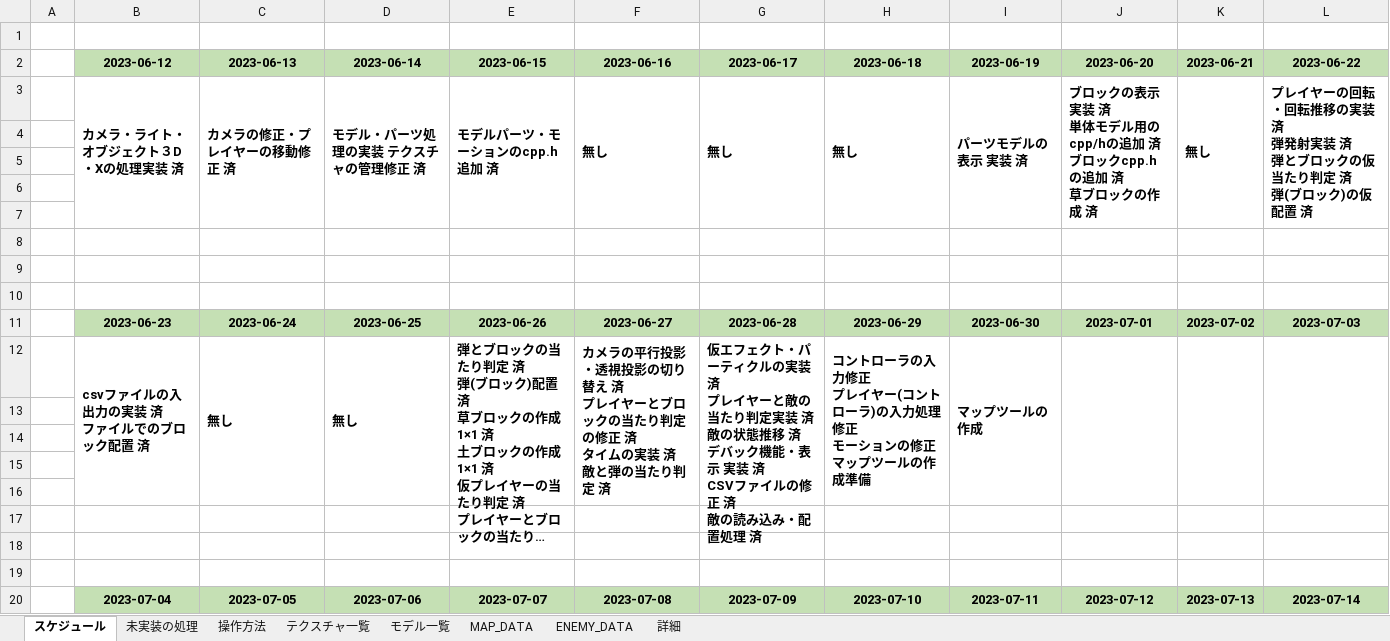
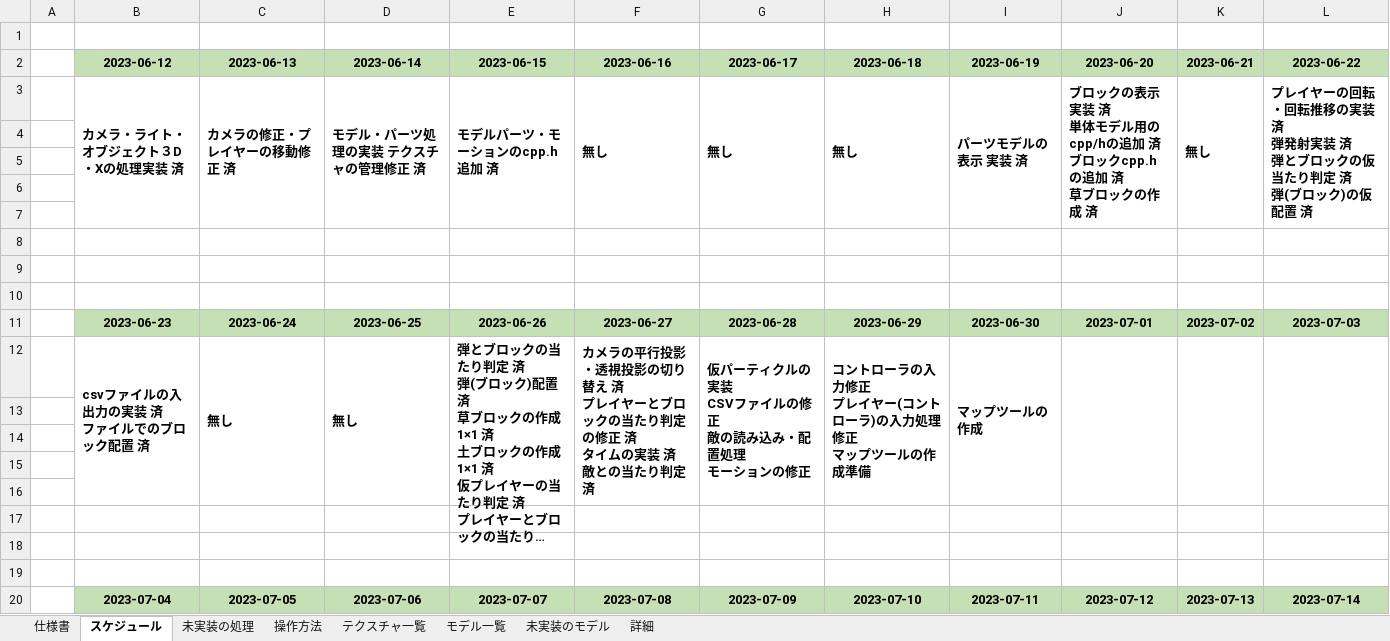
Before and after one commit to keisuke0211/pixel, an Excel workbook: data/ゲームデータ.xlsx, sheet スケジュール, drawn as a sheet; long unchanged cells end in …; values as stored, in another font and other column widths than the file's, no borders; ↵ is a line break in a cell; the diff names each change by its address in the sheet, - before the commit and + after, or states it on an @@ line.

Commit message:
Revert "仮エフェクト・パーティクルの実装　一部バグあり"
This reverts commit 1524eae235b7cf03ab023a6d6b0106b3c4ad939f.

```diff
--- a/data/ゲームデータ.xlsx (sheet スケジュール)
+++ b/data/ゲームデータ.xlsx (sheet スケジュール)
-sheet tab: MAP_DATA
-sheet tab: ENEMY_DATA
+sheet tab: 仕様書
+sheet tab: 未実装のモデル
-F12 (2023-06-16): …済 ↵ 敵と弾の当たり…
+F12 (2023-06-16): …済 ↵ 敵との当たり…
-G12 (2023-06-17): 仮エフェクト・パーティクルの実装 済 ↵ プレイヤーと敵の当たり判定実装 済 ↵ 敵の状態推移 済 ↵ デバック機能・表示 実装 済 ↵ CSVファイルの修正 済 ↵ 敵の読み込み・配置処理 済
+G12 (2023-06-17): 仮パーティクルの実装 ↵ CSVファイルの修正 ↵ 敵の読み込み・配置処理 ↵ モーションの修正
-H12 (2023-06-18): …修正 ↵ モーションの修正 ↵ マップツ…
+H12 (2023-06-18): …修正 ↵ マップツ…
```
Also changed, not shown: sheet モデル一覧, sheet 詳細, sheet 未実装の処理, 34 other files.
